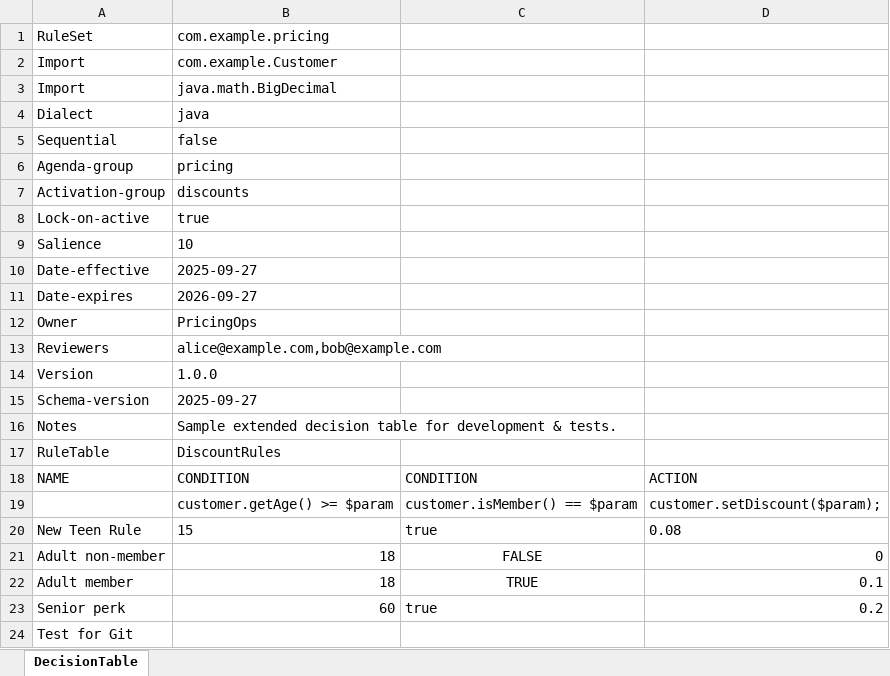
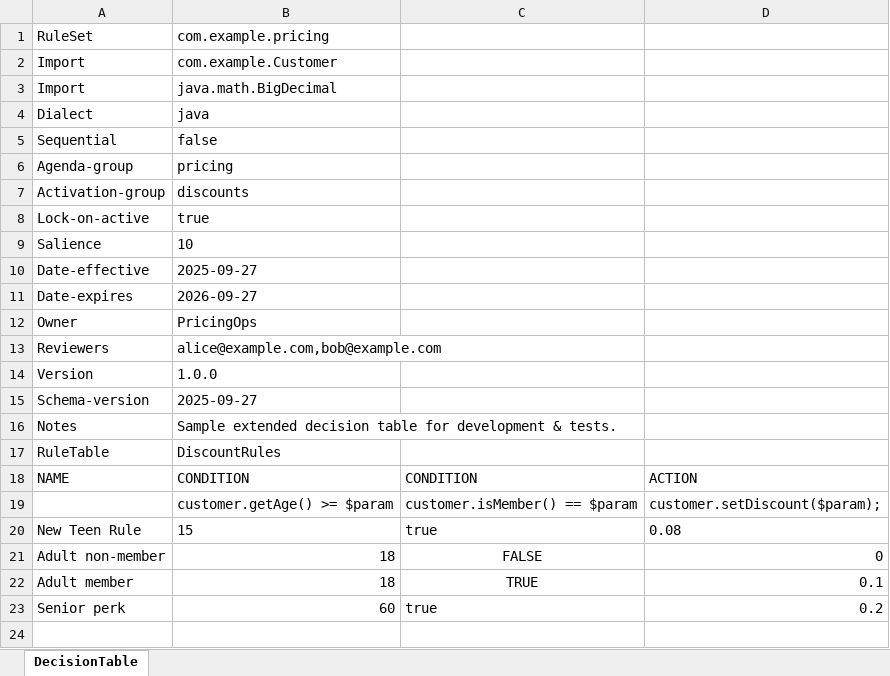
Before and after one commit to Sai-Kushal-Nerella-WL/drools-rules-lite, an Excel workbook: rules/DiscountRules.xlsx, sheet DecisionTable, drawn as a sheet; values as stored, in another font and other column widths than the file's, no borders; the diff names each change by its address in the sheet, - before the commit and + after, or states it on an @@ line.

```diff
--- a/rules/DiscountRules.xlsx (sheet DecisionTable)
+++ b/rules/DiscountRules.xlsx (sheet DecisionTable)
-row 24: Test for Git
```
